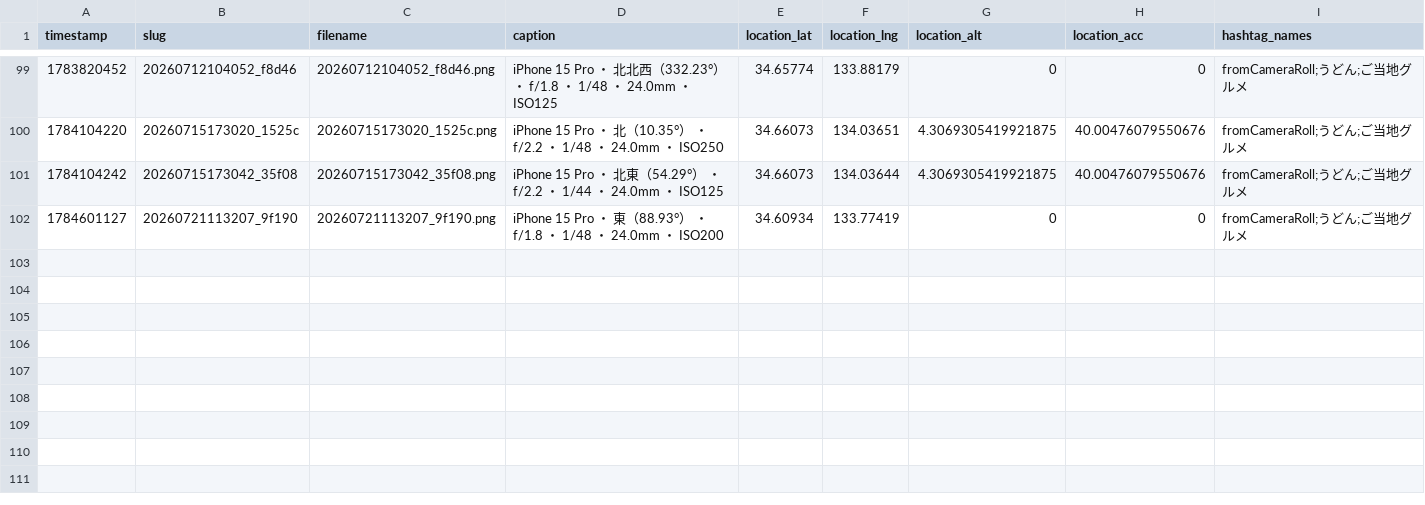
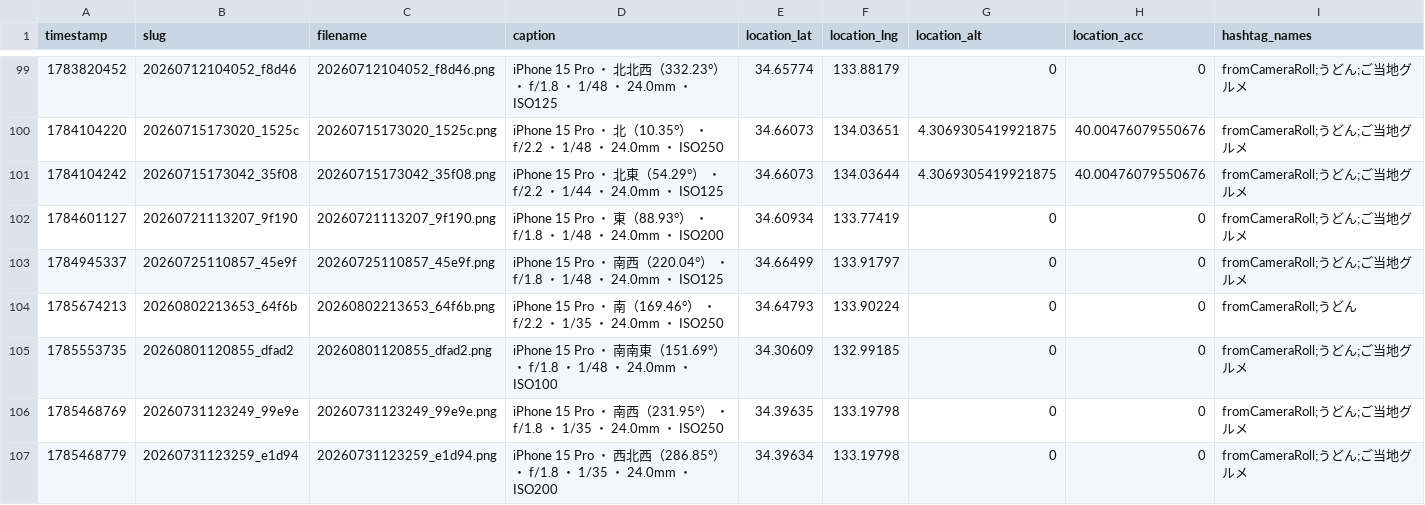
Before and after one commit to cocolabJP/repot-archive, a TSV file: data/v2_tsv/42.tsv, drawn as a sheet; only a part is shown, gaps mark what is left out.

```diff
--- a/data/v2_tsv/42.tsv
+++ b/data/v2_tsv/42.tsv
@@ -102 +102,6 @@ timestamp	slug	filename	caption	location_lat	location_lng	location_alt	location_
 1784601127	20260721113207_9f190	20260721113207_9f190.png	iPhone 15 Pro ・ 東（88.93°） ・ f/1.8 ・ 1/48 ・ 24.0mm ・ ISO200	34.60934	133.77419	0	0	fromCameraRoll;うどん;ご当地グルメ
+1784945337	20260725110857_45e9f	20260725110857_45e9f.png	iPhone 15 Pro ・ 南西（220.04°） ・ f/1.8 ・ 1/48 ・ 24.0mm ・ ISO125	34.66499	133.91797	0	0	fromCameraRoll;うどん;ご当地グルメ
+1785674213	20260802213653_64f6b	20260802213653_64f6b.png	iPhone 15 Pro ・ 南（169.46°） ・ f/2.2 ・ 1/35 ・ 24.0mm ・ ISO250	34.64793	133.90224	0	0	fromCameraRoll;うどん
+1785553735	20260801120855_dfad2	20260801120855_dfad2.png	iPhone 15 Pro ・ 南南東（151.69°） ・ f/1.8 ・ 1/48 ・ 24.0mm ・ ISO100	34.30609	132.99185	0	0	fromCameraRoll;うどん;ご当地グルメ
+1785468769	20260731123249_99e9e	20260731123249_99e9e.png	iPhone 15 Pro ・ 南西（231.95°） ・ f/1.8 ・ 1/35 ・ 24.0mm ・ ISO250	34.39635	133.19798	0	0	fromCameraRoll;うどん;ご当地グルメ
+1785468779	20260731123259_e1d94	20260731123259_e1d94.png	iPhone 15 Pro ・ 西北西（286.85°） ・ f/1.8 ・ 1/35 ・ 24.0mm ・ ISO200	34.39634	133.19798	0	0	fromCameraRoll;うどん;ご当地グルメ
```
Also changed, not shown: data/v2_tsv/13.tsv, 6 other files.
